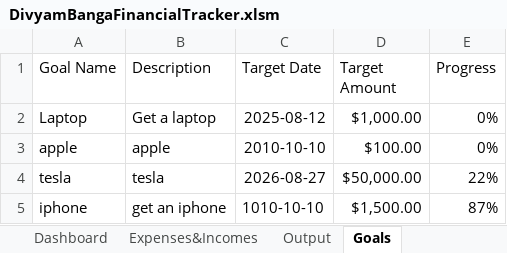
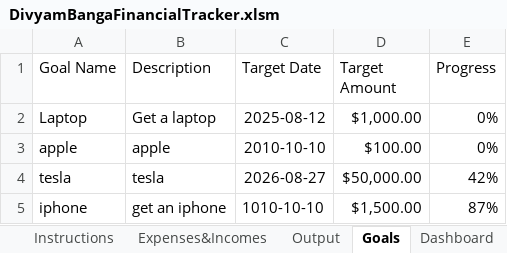
Before and after one commit to DivyamBanga/Personal-Finance-Planner, an Excel workbook: DivyamBangaFinancialTracker.xlsm, sheet Goals, drawn as a sheet; values as stored, in another font and other column widths than the file's, no borders; charts and pictures not drawn; the diff names each change by its address in the sheet, - before the commit and + after, or states it on an @@ line.

Commit message:
Added a dashboard
Made a macro with VBA code that generates a dashboard summarizing everything

```diff
--- a/DivyamBangaFinancialTracker.xlsm (sheet Goals)
+++ b/DivyamBangaFinancialTracker.xlsm (sheet Goals)
@@ sheet tab order changed: Instructions | Expenses&Incomes | Output | Goals | Dashboard @@
-E4 (Progress): 22%
+E4 (Progress): 42%
```
Also changed, not shown: sheet Dashboard, sheet Expenses&Incomes, charts or pictures.
